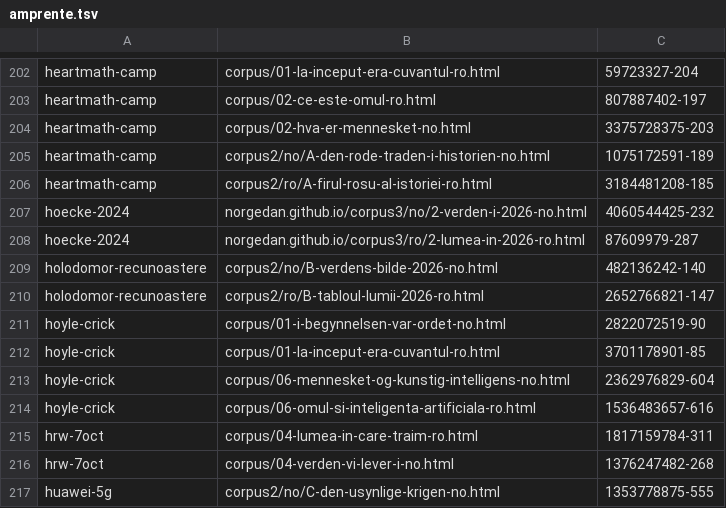
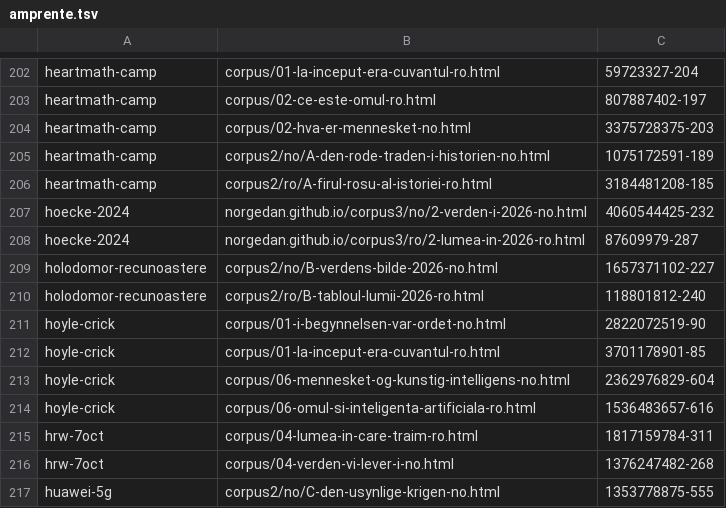
Before and after one commit to norgedan/norgedan.github.io, a TSV file: scripts/amprente.tsv, drawn as a sheet; only a part is shown, gaps mark what is left out.

```diff
--- a/scripts/amprente.tsv
+++ b/scripts/amprente.tsv
@@ -208,4 +208,4 @@ hoecke-2024	norgedan.github.io/corpus3/no/2-verden-i-2026-no.html	4060544425-232
 hoecke-2024	norgedan.github.io/corpus3/ro/2-lumea-in-2026-ro.html	87609979-287
-holodomor-recunoastere	corpus2/no/B-verdens-bilde-2026-no.html	482136242-140
-holodomor-recunoastere	corpus2/ro/B-tabloul-lumii-2026-ro.html	2652766821-147
+holodomor-recunoastere	corpus2/no/B-verdens-bilde-2026-no.html	1657371102-227
+holodomor-recunoastere	corpus2/ro/B-tabloul-lumii-2026-ro.html	118801812-240
 hoyle-crick	corpus/01-i-begynnelsen-var-ordet-no.html	2822072519-90
```
Also changed, not shown: scripts/afirmatii-subiecte.tsv, scripts/afirmatii.tsv, 5 other files.
